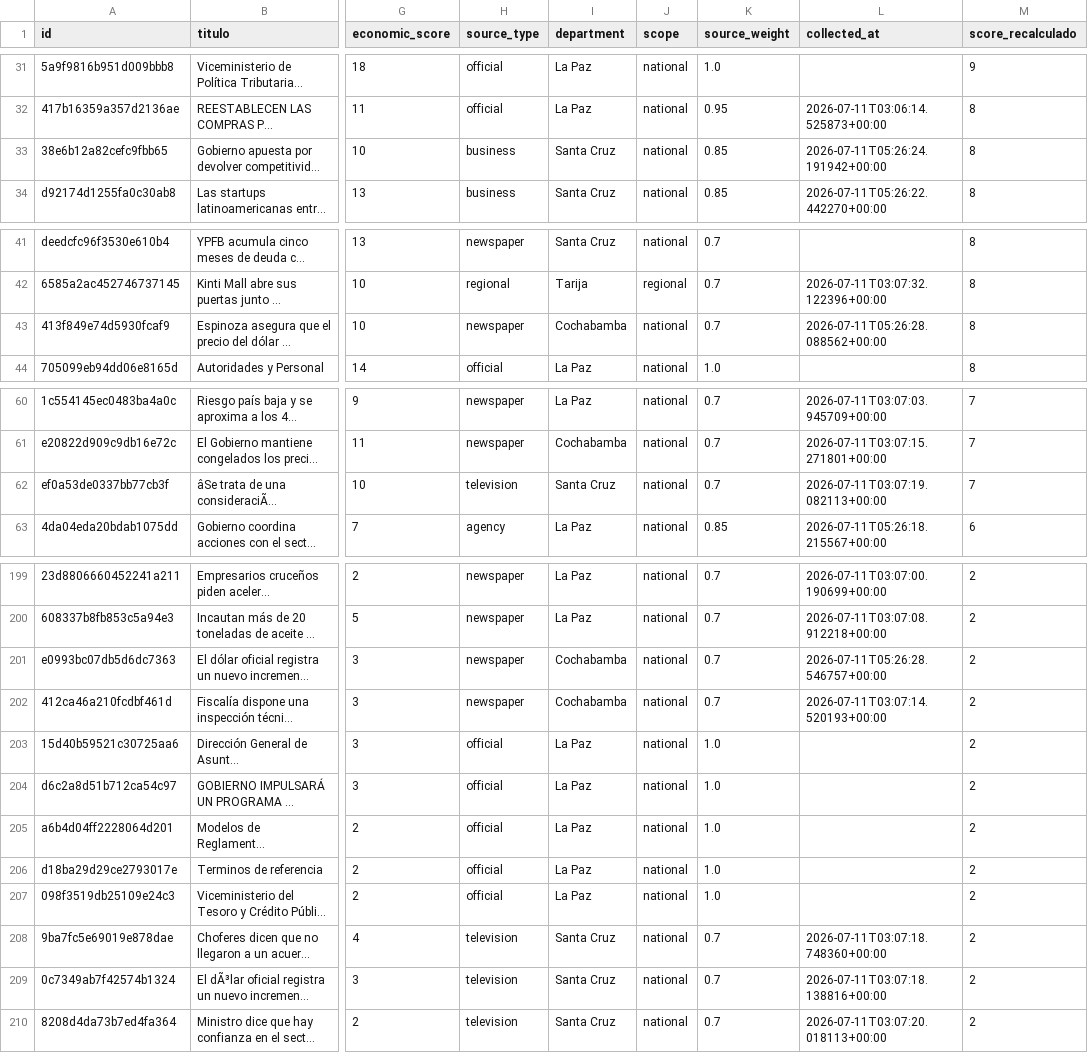
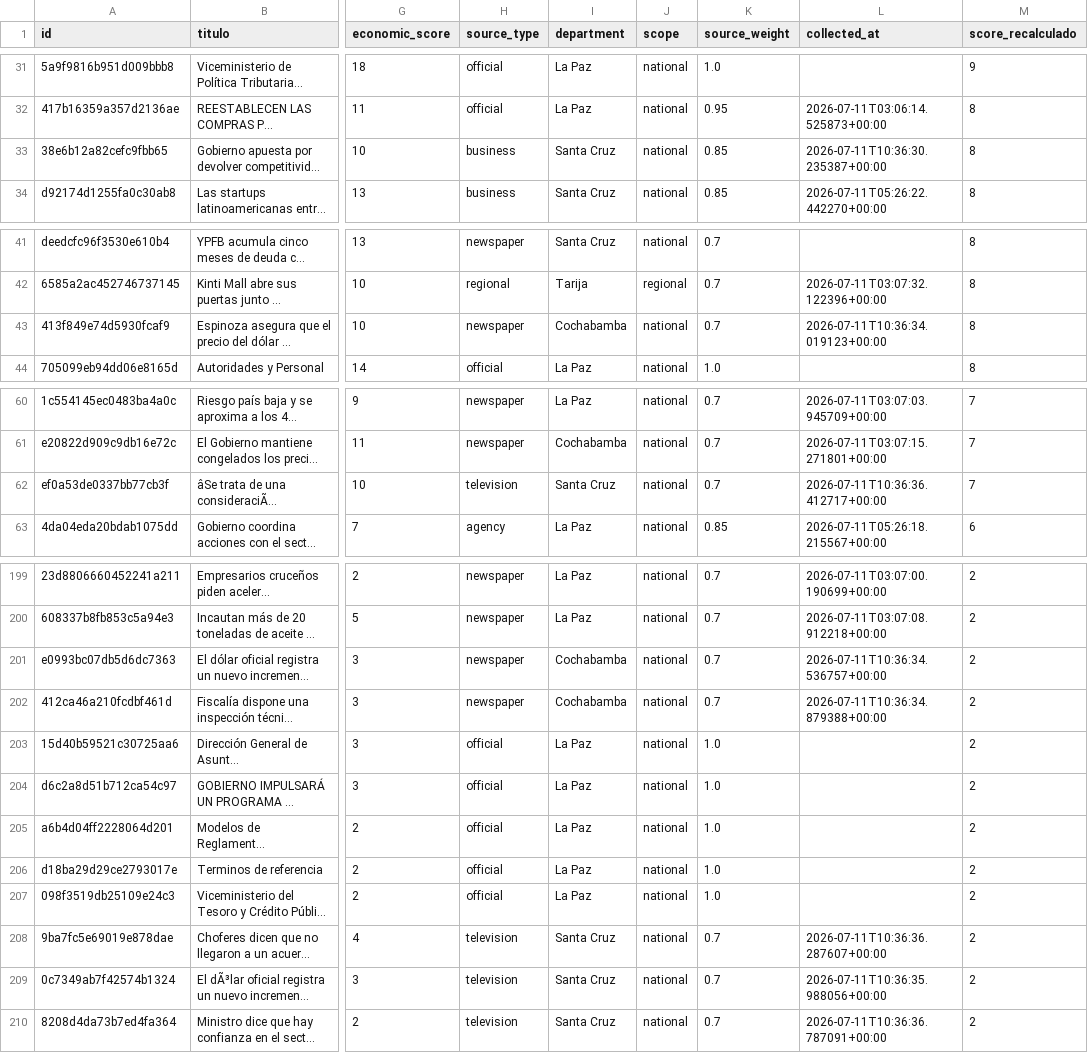
Before and after one commit to paul-pinto/TerMacroMetro, a CSV file: data/bolivia/noticias_bolivia_clean.csv, drawn as a sheet; only a part is shown, gaps mark what is left out; long unchanged cells end in …; the diff covers the shown part only; the diff names each change by its address in the sheet, - before the commit and + after, or states it on an @@ line.

```diff
--- a/data/bolivia/noticias_bolivia_clean.csv
+++ b/data/bolivia/noticias_bolivia_clean.csv
-L33 (collected_at): 2026-07-11T05:26:24.191942+00:00
+L33 (collected_at): 2026-07-11T10:36:30.235387+00:00
-L43 (collected_at): 2026-07-11T05:26:28.088562+00:00
+L43 (collected_at): 2026-07-11T10:36:34.019123+00:00
-L62 (collected_at): 2026-07-11T03:07:19.082113+00:00
+L62 (collected_at): 2026-07-11T10:36:36.412717+00:00
-L201 (collected_at): 2026-07-11T05:26:28.546757+00:00
+L201 (collected_at): 2026-07-11T10:36:34.536757+00:00
-L202 (collected_at): 2026-07-11T03:07:14.520193+00:00
+L202 (collected_at): 2026-07-11T10:36:34.879388+00:00
-L208 (collected_at): 2026-07-11T03:07:18.748360+00:00
+L208 (collected_at): 2026-07-11T10:36:36.287607+00:00
-L209 (collected_at): 2026-07-11T03:07:18.138816+00:00
+L209 (collected_at): 2026-07-11T10:36:35.988056+00:00
-L210 (collected_at): 2026-07-11T03:07:20.018113+00:00
+L210 (collected_at): 2026-07-11T10:36:36.787091+00:00
```
Also changed, not shown: 15 edited cells elsewhere in this file, data/bolivia/noticias_bolivia.csv, data/bolivia/noticias_bolivia_analizadas.csv, 8 other files.
